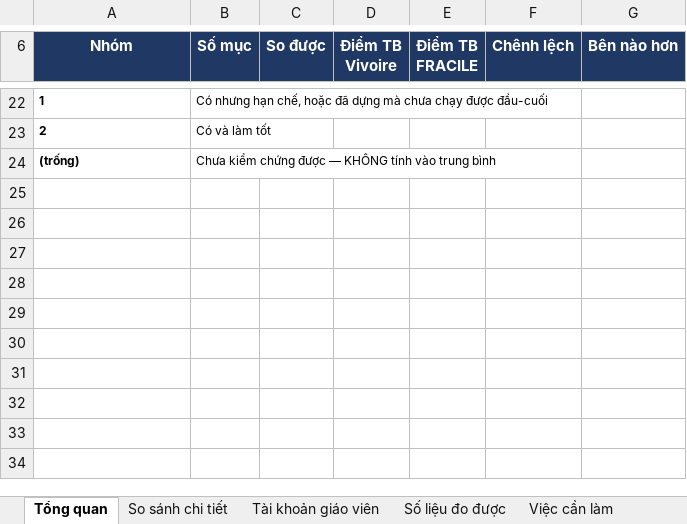
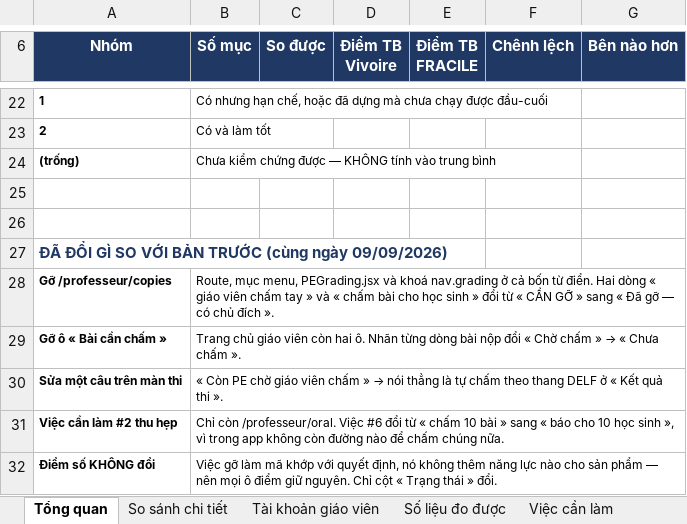
Before and after one commit to dhunff/ma-classe-de-francais, an Excel workbook: docs/so-sanh-vivoire-fracile.xlsx, sheet Tổng quan, drawn as a sheet; only a part is shown, gaps mark what is left out; values as stored, in another font and other column widths than the file's, no borders; the diff names each change by its address in the sheet, - before the commit and + after, or states it on an @@ line.

```diff
--- a/docs/so-sanh-vivoire-fracile.xlsx (sheet Tổng quan)
+++ b/docs/so-sanh-vivoire-fracile.xlsx (sheet Tổng quan)
+row 25: (empty)
+row 26: (empty)
+row 27: ĐÃ ĐỔI GÌ SO VỚI BẢN TRƯỚC (cùng ngày 09/09/2026)
+row 28: Gỡ /professeur/copies | Route, mục menu, PEGrading.jsx và khoá nav.grading ở cả bốn từ điển. Hai dòng « giáo viên chấm tay » và « chấm bài cho học sinh » đổi từ « CẦN GỠ » sang « Đã gỡ — có chủ đích ».
+row 29: Gỡ ô « Bài cần chấm » | Trang chủ giáo viên còn hai ô. Nhãn từng dòng bài nộp đổi « Chờ chấm » → « Chưa chấm ».
+row 30: Sửa một câu trên màn thi | « Còn PE chờ giáo viên chấm » → nói thẳng là tự chấm theo thang DELF ở « Kết quả thi ».
+row 31: Việc cần làm #2 thu hẹp | Chỉ còn /professeur/oral. Việc #6 đổi từ « chấm 10 bài » sang « báo cho 10 học sinh », vì trong app không còn đường nào để chấm chúng nữa.
+row 32: Điểm số KHÔNG đổi | Việc gỡ làm mã khớp với quyết định, nó không thêm năng lực nào cho sản phẩm — nên mọi ô điểm giữ nguyên. Chỉ cột « Trạng thái » đổi.
```
Also changed, not shown: sheet Tài khoản giáo viên, sheet Việc cần làm, sheet So sánh chi tiết.
